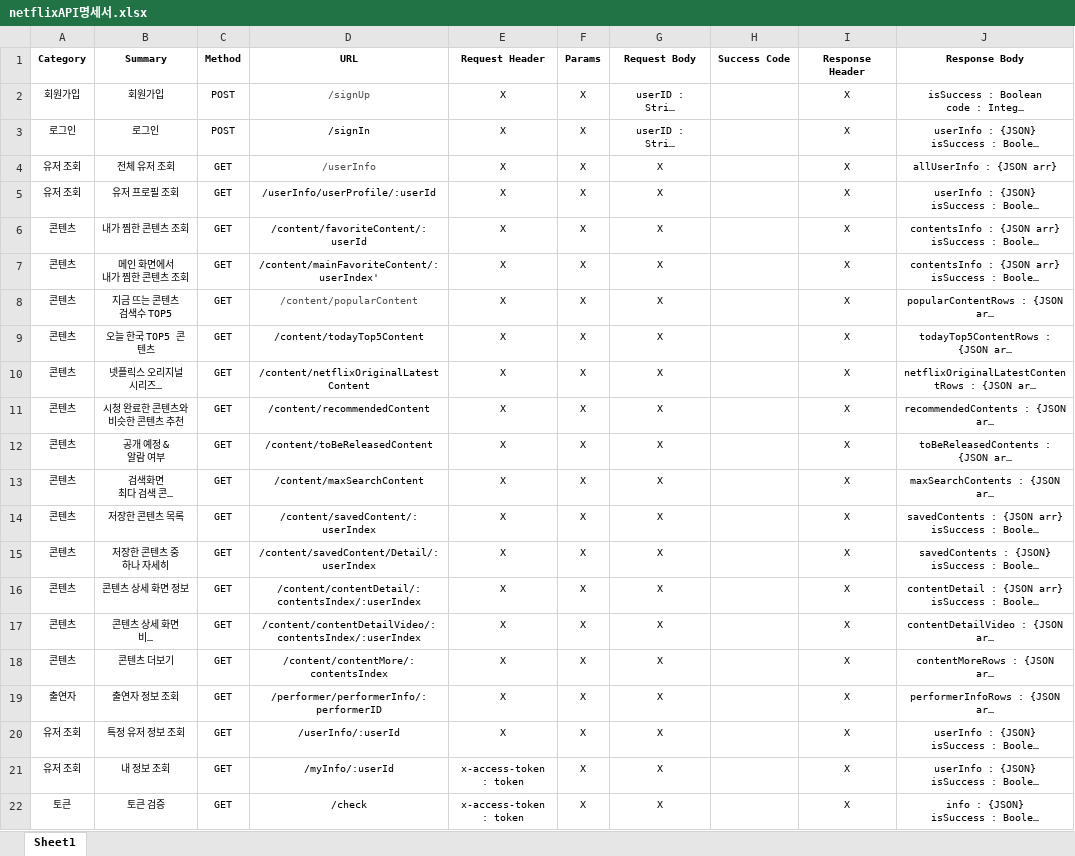
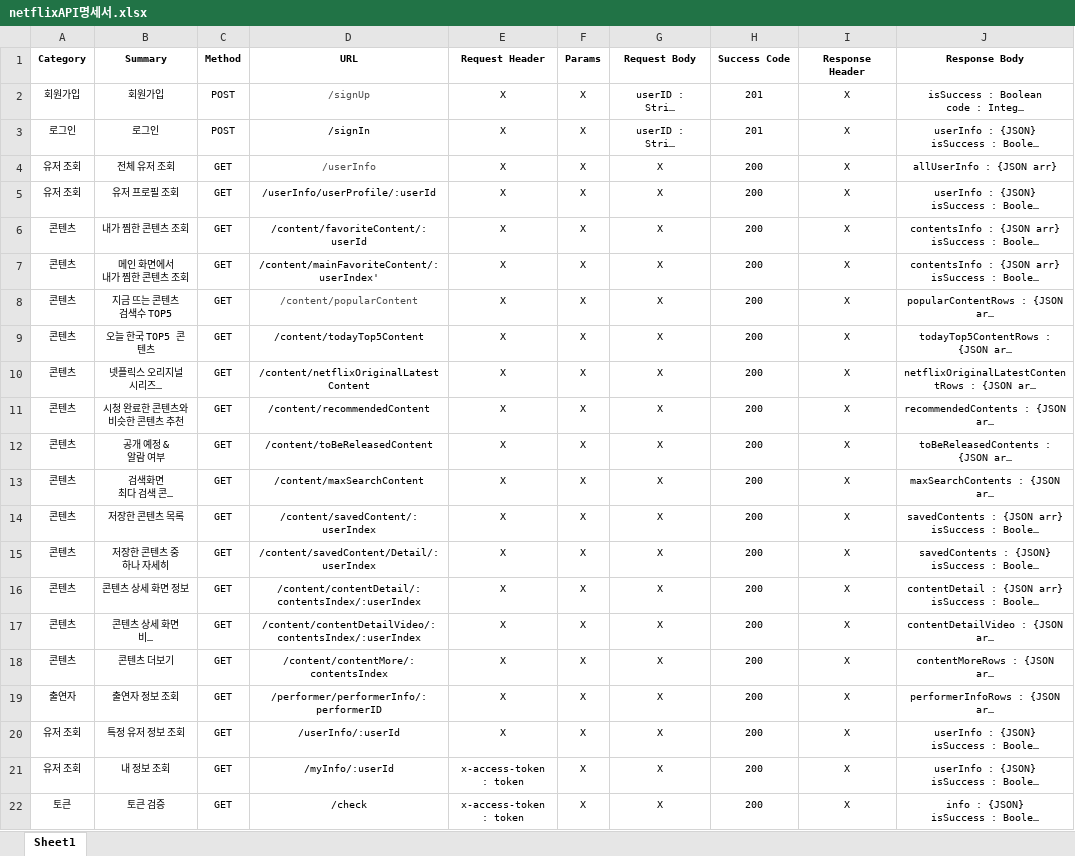
Before and after one commit to eyl056/Netflix_Database, an Excel workbook: netflixAPI명세서.xlsx, sheet Sheet1, drawn as a sheet; long unchanged cells end in …; values as stored, in another font and other column widths than the file's, no borders; the diff names each change by its address in the sheet, - before the commit and + after, or states it on an @@ line.

Commit message:
Success code 삽입

```diff
--- a/netflixAPI명세서.xlsx (sheet Sheet1)
+++ b/netflixAPI명세서.xlsx (sheet Sheet1)
-H2:H3 (Success Code): (empty)
+H2:H3 (Success Code): 201
-H4:H22 (Success Code): (empty)
+H4:H22 (Success Code): 200
```
Also changed, not shown: 4 other files.
